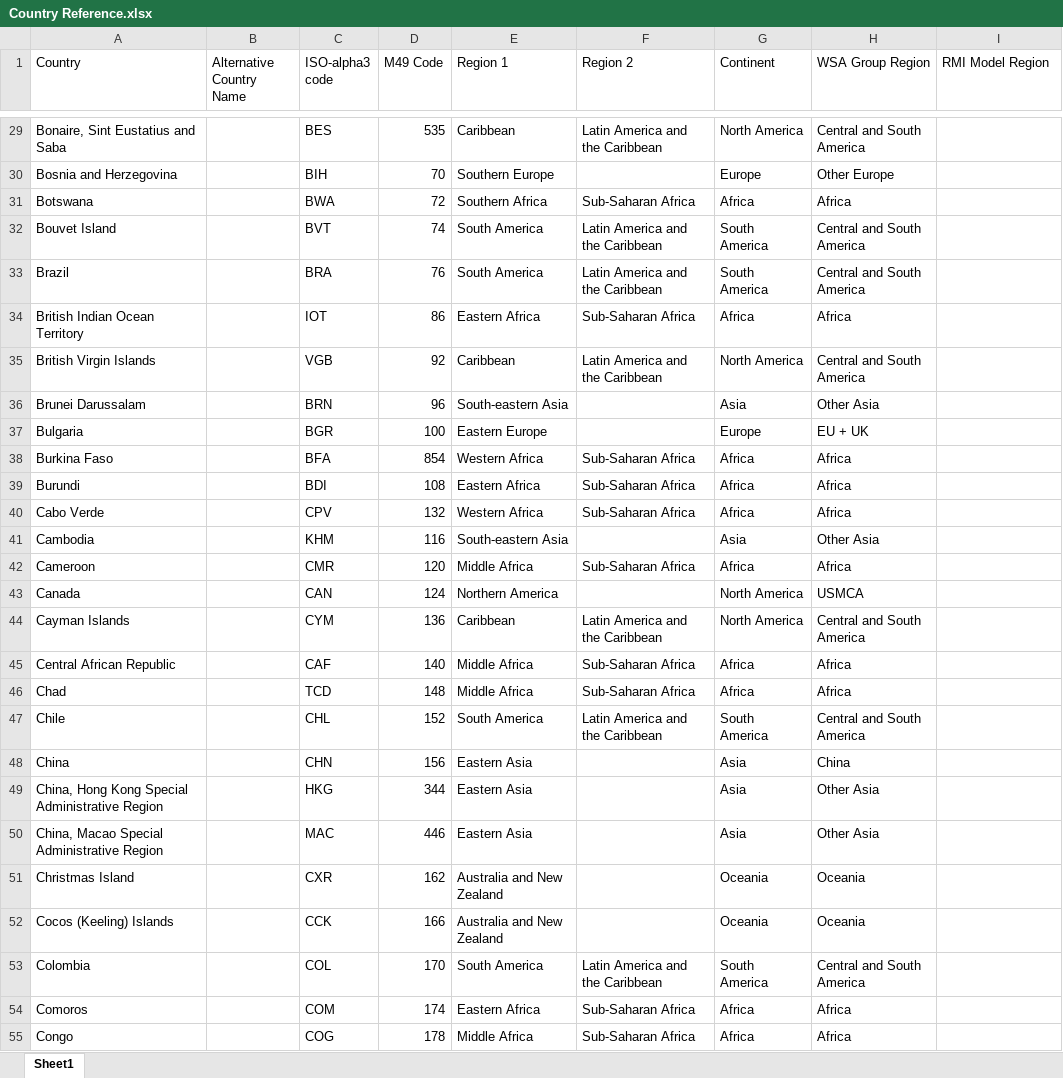
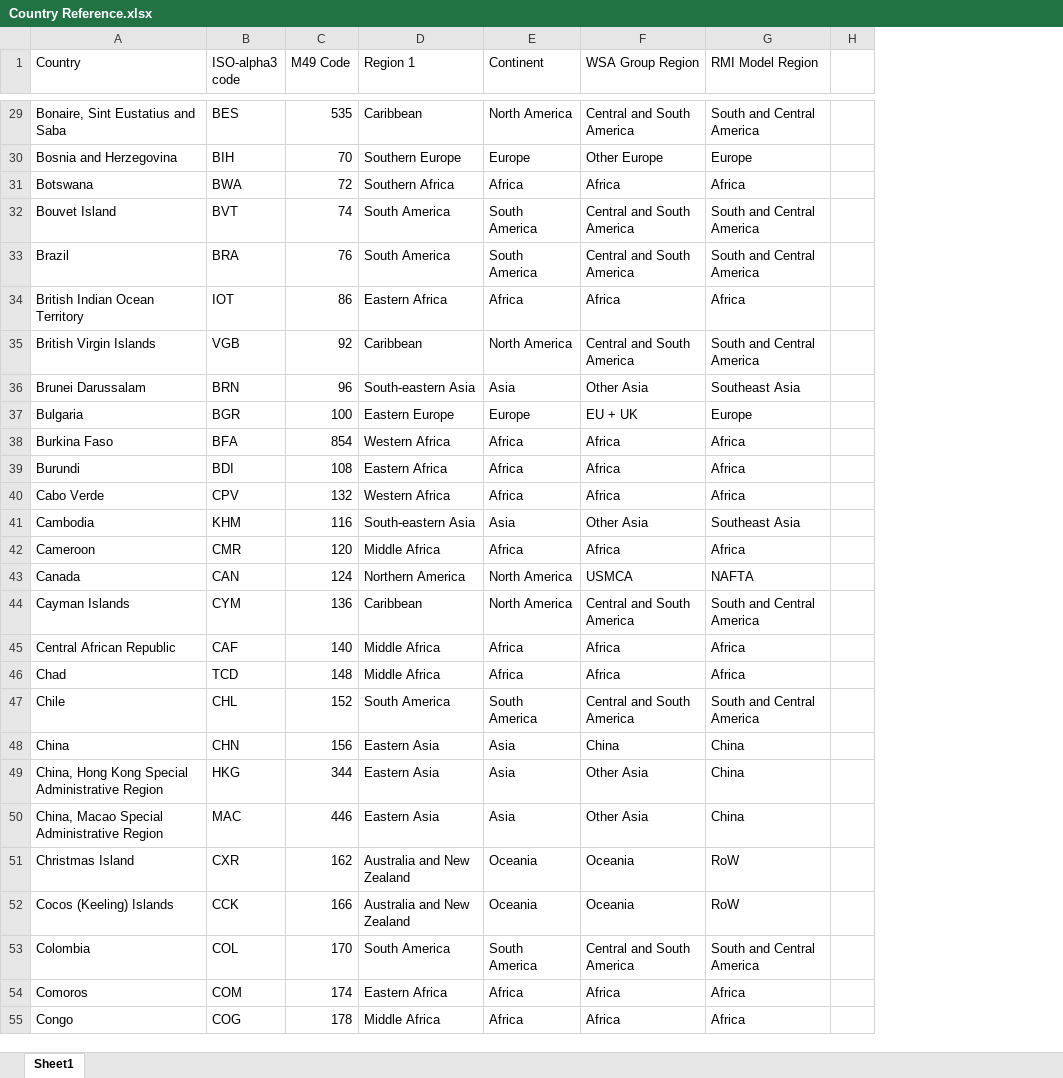
Before and after one commit to missionpossiblepartnership/mpp-steel-model, an Excel workbook: import_data/Country Reference.xlsx, sheet Sheet1, drawn as a sheet; only a part is shown, gaps mark what is left out; values as stored, in another font and other column widths than the file's, no cell formats; removed rows and columns are numbered as before the commit, all else as after; the diff covers the shown part only; the diff names each change by its address in the sheet, - before the commit and + after, or states it on an @@ line.

Commit message:
updated business cases and country reference

```diff
--- a/import_data/Country Reference.xlsx (sheet Sheet1)
+++ b/import_data/Country Reference.xlsx (sheet Sheet1)
-column B (Alternative Country Name), empty
-column F (Region 2), rows 29-55: Latin America and the Caribbean |  | Sub-Saharan Africa | Latin America and the Caribbean | Latin America and the Caribbean | Sub-Saharan Africa | Latin America and the Caribbean |  |  | Sub-Saharan Africa | Sub-Saharan Africa | Sub-Saharan Africa |  | Sub-Saharan Africa |  | Latin America and the Caribbean | Sub-Saharan Africa | Sub-Saharan Africa | Latin America and the Caribbean |  |  |  |  |  | Latin America and the Caribbean | Sub-Saharan Africa | Sub-Saharan Africa
+column H, empty
-G29 (RMI Model Region): (empty)
+G29 (RMI Model Region): South and Central America
-G30 (RMI Model Region): (empty)
+G30 (RMI Model Region): Europe
-G31 (RMI Model Region): (empty)
+G31 (RMI Model Region): Africa
-G32:G33 (RMI Model Region): (empty)
+G32:G33 (RMI Model Region): South and Central America
-G34 (RMI Model Region): (empty)
+G34 (RMI Model Region): Africa
-G35 (RMI Model Region): (empty)
+G35 (RMI Model Region): South and Central America
-G36 (RMI Model Region): (empty)
+G36 (RMI Model Region): Southeast Asia
-G37 (RMI Model Region): (empty)
+G37 (RMI Model Region): Europe
-G38:G40 (RMI Model Region): (empty)
+G38:G40 (RMI Model Region): Africa
-G41 (RMI Model Region): (empty)
+G41 (RMI Model Region): Southeast Asia
-G42 (RMI Model Region): (empty)
+G42 (RMI Model Region): Africa
-G43 (RMI Model Region): (empty)
+G43 (RMI Model Region): NAFTA
-G44 (RMI Model Region): (empty)
+G44 (RMI Model Region): South and Central America
-G45:G46 (RMI Model Region): (empty)
+G45:G46 (RMI Model Region): Africa
-G47 (RMI Model Region): (empty)
+G47 (RMI Model Region): South and Central America
-G48:G50 (RMI Model Region): (empty)
+G48:G50 (RMI Model Region): China
-G51:G52 (RMI Model Region): (empty)
+G51:G52 (RMI Model Region): RoW
-G53 (RMI Model Region): (empty)
+G53 (RMI Model Region): South and Central America
-G54:G55 (RMI Model Region): (empty)
+G54:G55 (RMI Model Region): Africa
```
Also changed, not shown: 229 edited cells elsewhere in this sheet, cell formats, import_data/Business Cases One Table.xlsx, 2 other files.
